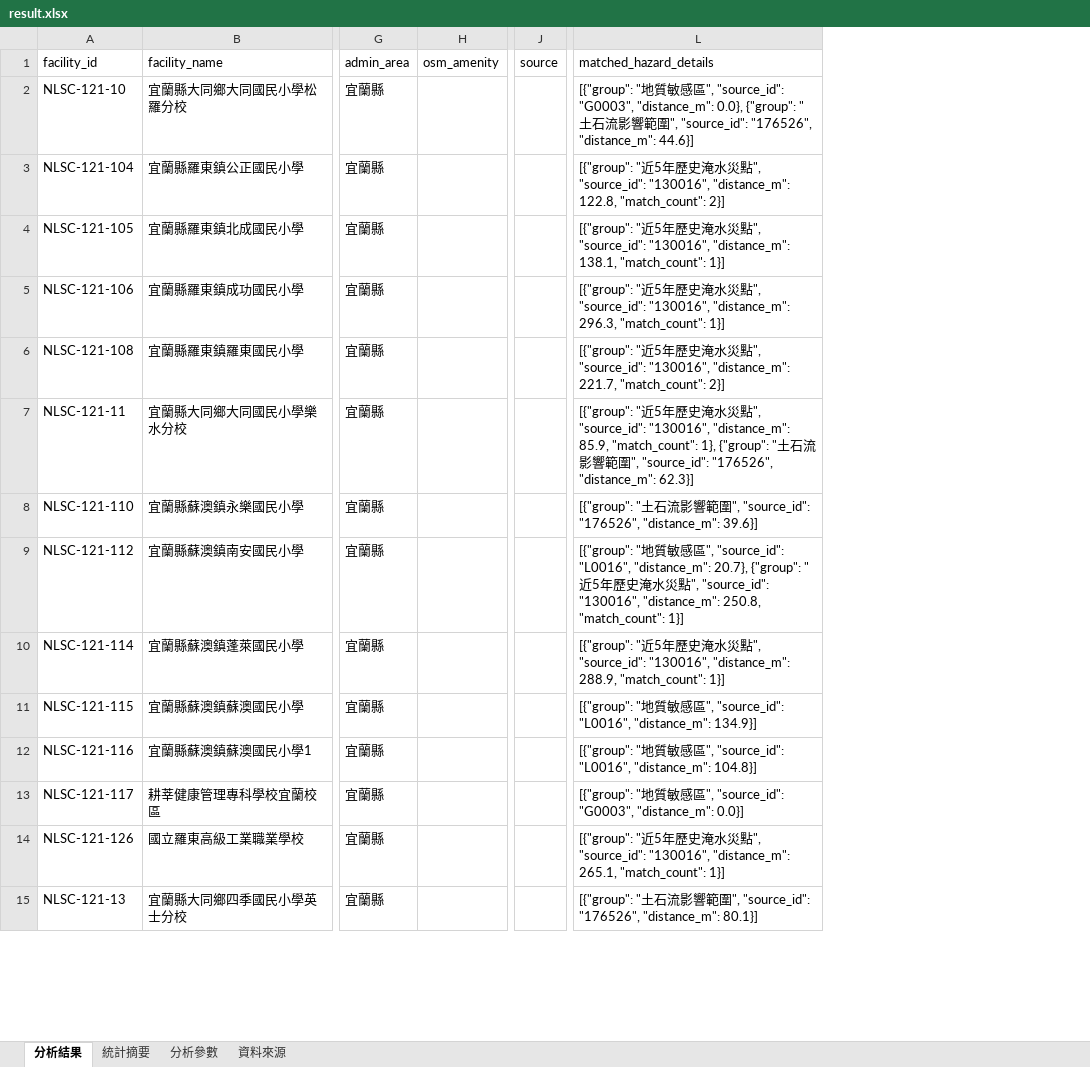
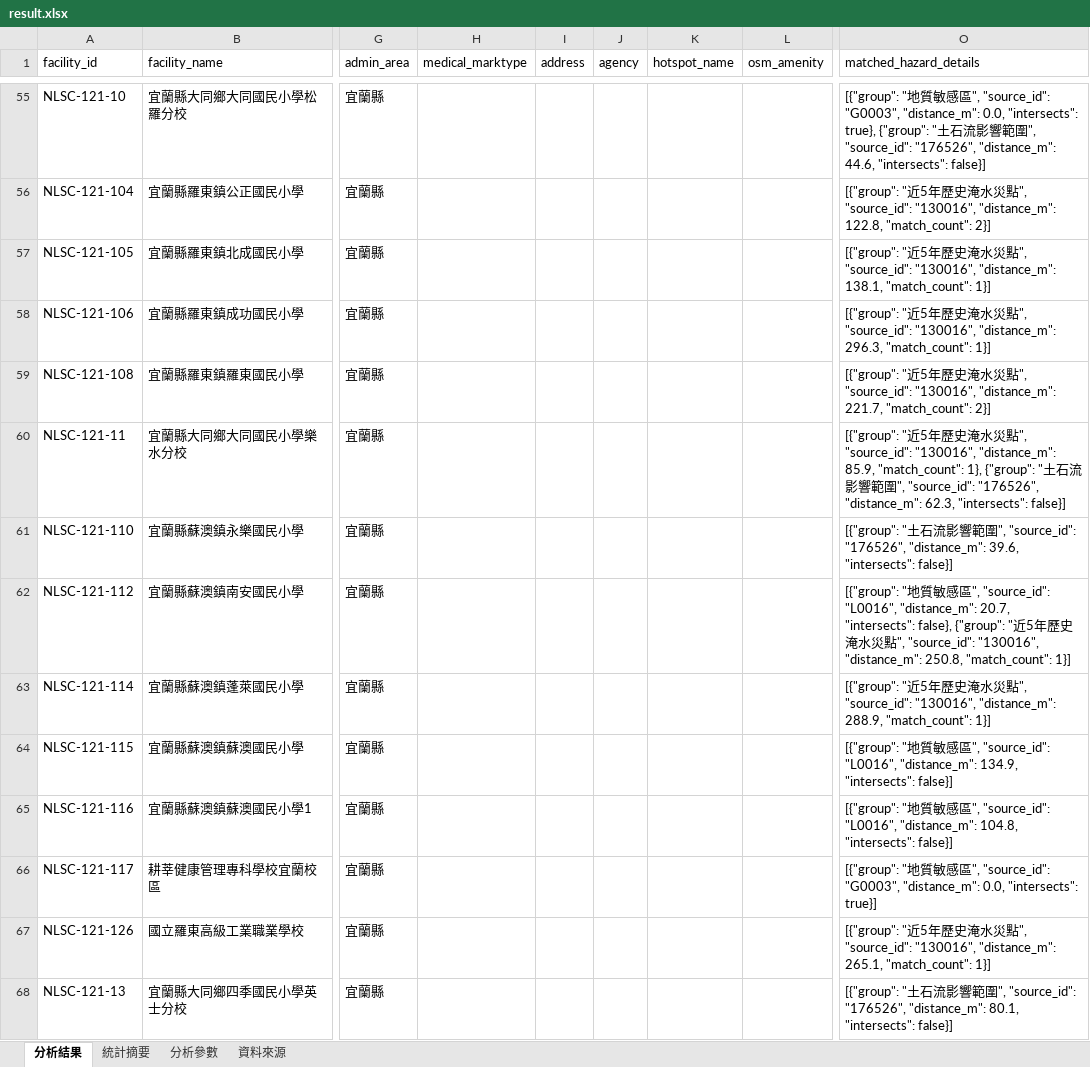
Before and after one commit to ymguan3-boop/good-open-source-collection, an Excel workbook: GeoLibre-Web/analysis/yilan-public-facility-hazard-exposure-2026-09/result.xlsx, sheet 分析結果, drawn as a sheet; only a part is shown, gaps mark what is left out; values as stored, in another font and other column widths than the file's, no borders; removed rows and columns are numbered as before the commit, all else as after; the diff covers the shown part only; the diff names each change by its address in the sheet, - before the commit and + after, or states it on an @@ line.

```diff
--- a/GeoLibre-Web/analysis/yilan-public-facility-hazard-exposure-2026-09/result.xlsx (sheet 分析結果)
+++ b/GeoLibre-Web/analysis/yilan-public-facility-hazard-exposure-2026-09/result.xlsx (sheet 分析結果)
+column H (medical_marktype), empty
+column I (address), empty
+column J (agency), empty
+column K (hotspot_name), empty
-column J (source), empty
-O55 (matched_hazard_details): …"G0003", "distance_m": 0.0}, {"group": "土石流影響範圍", "source_id": "176526", "distance_m": 44.6}]
+O55 (matched_hazard_details): …"G0003", "distance_m": 0.0, "intersects": true}, {"group": "土石流影響範圍", "source_id": "176526", "distance_m": 44.6, "intersects": false}]
-O60 (matched_hazard_details): …"176526", "distance_m": 62.3}]
+O60 (matched_hazard_details): …"176526", "distance_m": 62.3, "intersects": false}]
-O61 (matched_hazard_details): …"176526", "distance_m": 39.6}]
+O61 (matched_hazard_details): …"176526", "distance_m": 39.6, "intersects": false}]
-O62 (matched_hazard_details): …"L0016", "distance_m": 20.7}, {"group": "…
+O62 (matched_hazard_details): …"L0016", "distance_m": 20.7, "intersects": false}, {"group": "…
-O64 (matched_hazard_details): …"L0016", "distance_m": 134.9}]
+O64 (matched_hazard_details): …"L0016", "distance_m": 134.9, "intersects": false}]
-O65 (matched_hazard_details): …"L0016", "distance_m": 104.8}]
+O65 (matched_hazard_details): …"L0016", "distance_m": 104.8, "intersects": false}]
-O66 (matched_hazard_details): …"G0003", "distance_m": 0.0}]
+O66 (matched_hazard_details): …"G0003", "distance_m": 0.0, "intersects": true}]
-O68 (matched_hazard_details): …"176526", "distance_m": 80.1}]
+O68 (matched_hazard_details): …"176526", "distance_m": 80.1, "intersects": false}]
```
Also changed, not shown: 60 added rows and 30 edited cells elsewhere in this sheet, sheet 資料來源, sheet 統計摘要, sheet 分析參數, 8 other files.
